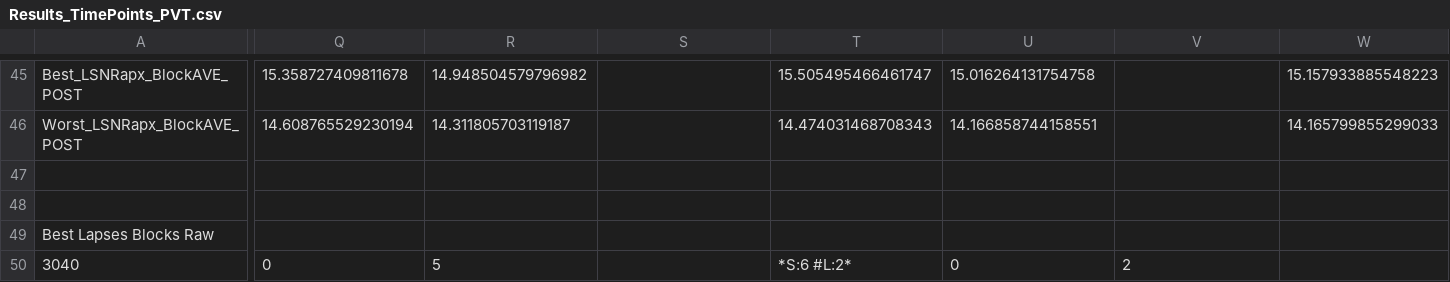
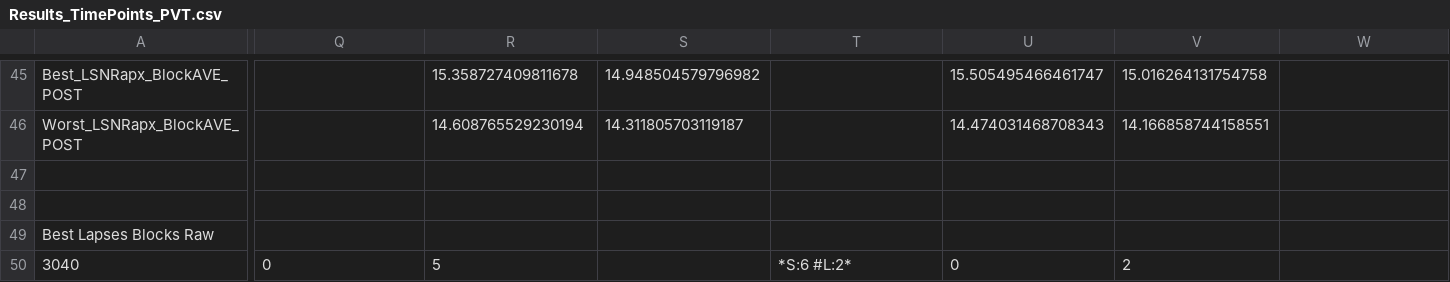
Before and after one commit to ehsanebk/data-analysis, a CSV file: Result(VanDongen)/Results_TimePoints_PVT.csv, drawn as a sheet; only a part is shown, gaps mark what is left out; the diff covers the shown part only; the diff names each change by its address in the sheet, - before the commit and + after, or states it on an @@ line.

```diff
--- a/Result(VanDongen)/Results_TimePoints_PVT.csv
+++ b/Result(VanDongen)/Results_TimePoints_PVT.csv
-Q45: 15.358727409811678
+Q45: (empty)
-R45: 14.948504579796982
+R45: 15.358727409811678
-S45: (empty)
+S45: 14.948504579796982
-T45: 15.505495466461747
+T45: (empty)
-U45: 15.016264131754758
+U45: 15.505495466461747
-V45: (empty)
+V45: 15.016264131754758
-W45: 15.157933885548223
+W45: (empty)
-Q46: 14.608765529230194
+Q46: (empty)
-R46: 14.311805703119187
+R46: 14.608765529230194
-S46: (empty)
+S46: 14.311805703119187
-T46: 14.474031468708343
+T46: (empty)
-U46: 14.166858744158551
+U46: 14.474031468708343
-V46: (empty)
+V46: 14.166858744158551
-W46: 14.165799855299033
+W46: (empty)
```
Also changed, not shown: 4 added rows, 4 removed rows and 82 edited cells elsewhere in this file, 1 other file.
